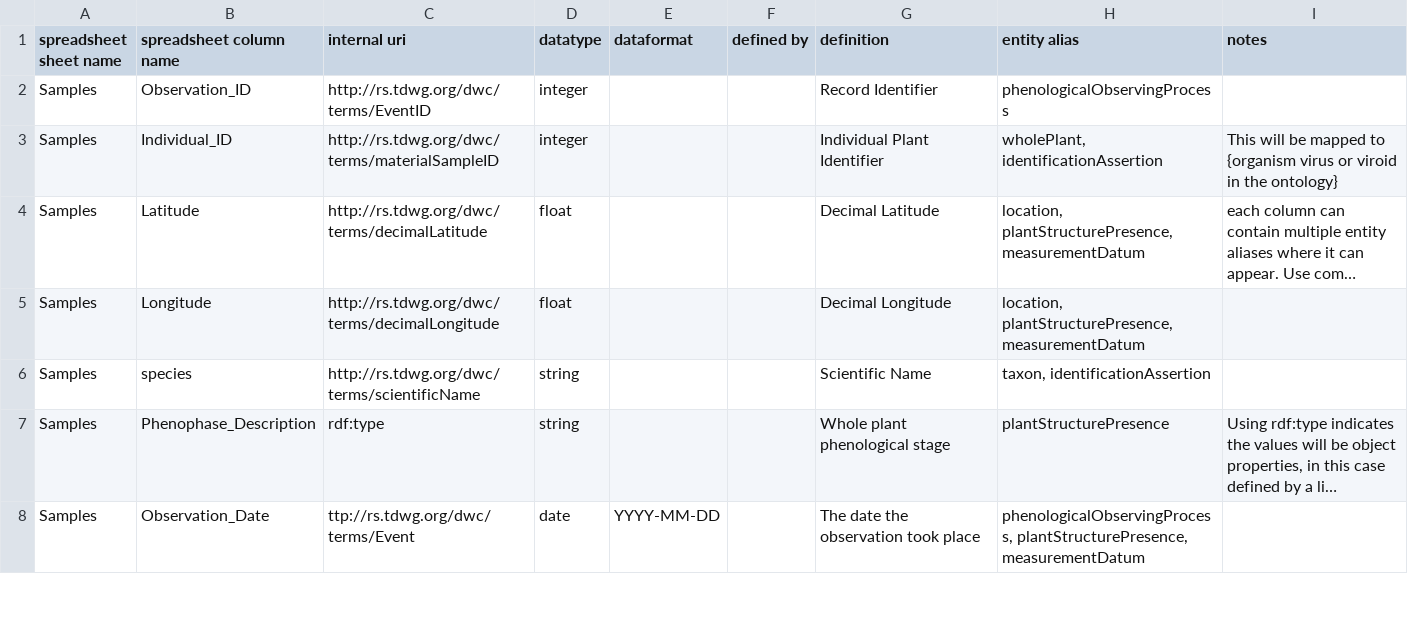
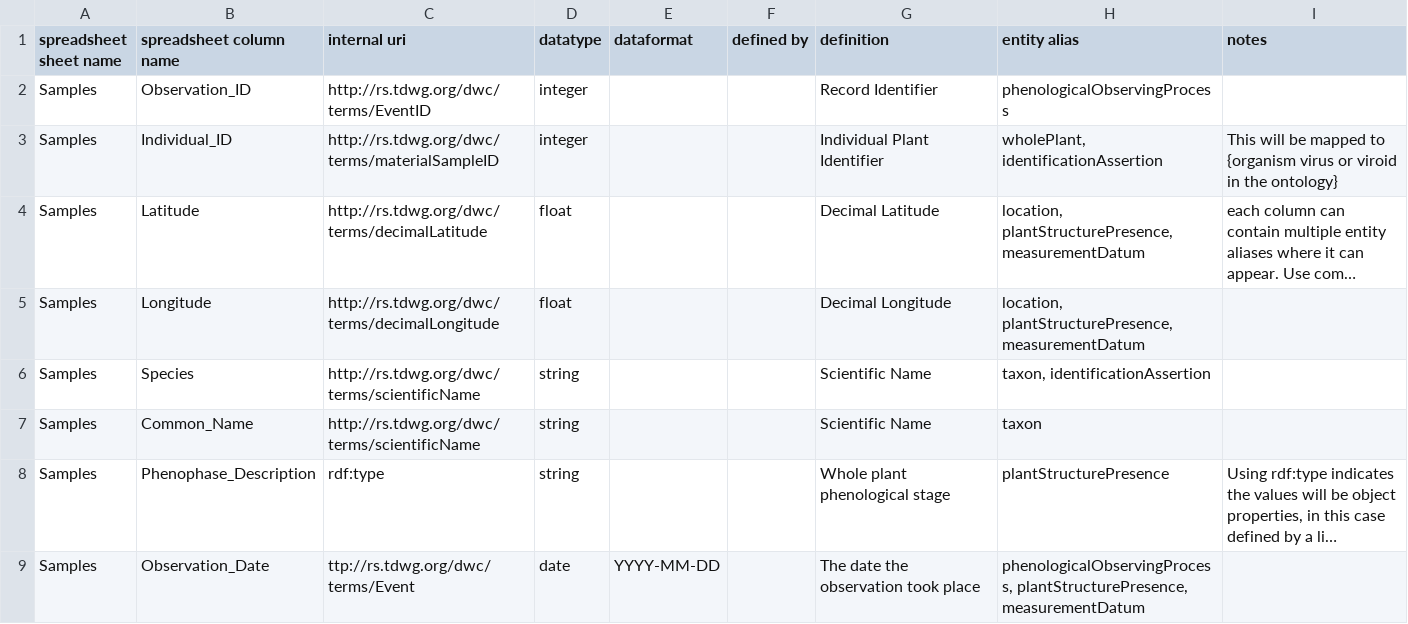
Before and after one commit to biocodellc/archive-ppo-fims, a CSV file: data/npn/config/mapping.csv, drawn as a sheet; only a part is shown; long unchanged cells end in …; the diff names each change by its address in the sheet, - before the commit and + after, or states it on an @@ line.

Commit message:
adding species with first letter capitalized as in Species, and throwing in Common name as well

```diff
--- a/data/npn/config/mapping.csv
+++ b/data/npn/config/mapping.csv
-B6 (spreadsheet column name): species
+B6 (spreadsheet column name): Species
+row 7: Samples | Common_Name | http://rs.tdwg.org/dwc/terms/scientificName | string |  |  | Scientific Name | taxon
```
Also changed, not shown: 1 other file.
